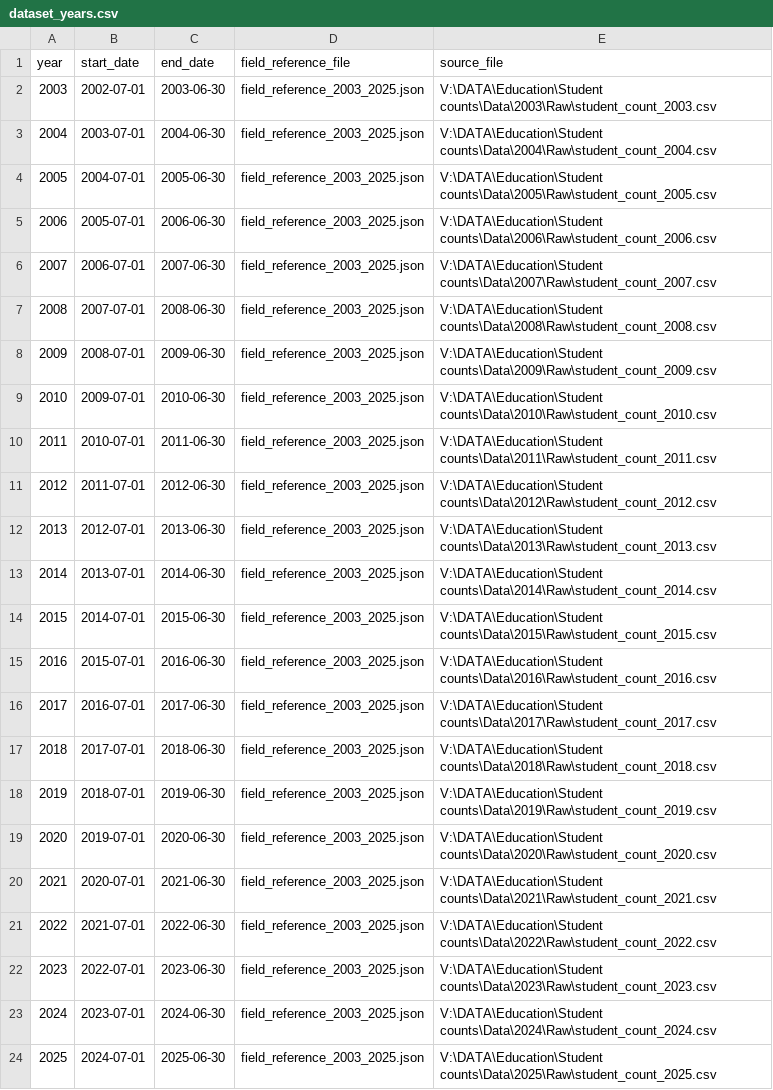
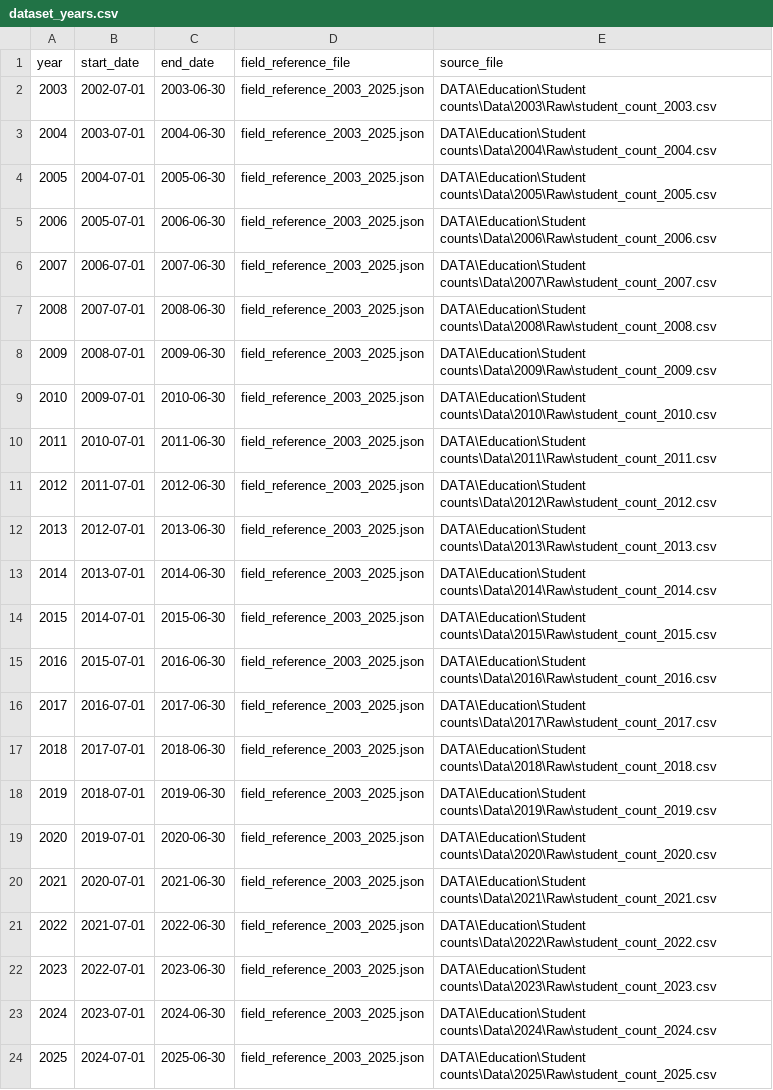
Before and after one commit to data-driven-detroit/mischooldata_etl, a CSV file: mischooldata_etl/student_counts/conf/dataset_years.csv, drawn as a sheet; the diff names each change by its address in the sheet, - before the commit and + after, or states it on an @@ line.

Commit message:
Update dataset_years.csv -  Removed V:\

```diff
--- a/mischooldata_etl/student_counts/conf/dataset_years.csv
+++ b/mischooldata_etl/student_counts/conf/dataset_years.csv
-E2 (source_file): V:\DATA\Education\Student counts\Data\2003\Raw\student_count_2003.csv
+E2 (source_file): DATA\Education\Student counts\Data\2003\Raw\student_count_2003.csv
-E3 (source_file): V:\DATA\Education\Student counts\Data\2004\Raw\student_count_2004.csv
+E3 (source_file): DATA\Education\Student counts\Data\2004\Raw\student_count_2004.csv
-E4 (source_file): V:\DATA\Education\Student counts\Data\2005\Raw\student_count_2005.csv
+E4 (source_file): DATA\Education\Student counts\Data\2005\Raw\student_count_2005.csv
-E5 (source_file): V:\DATA\Education\Student counts\Data\2006\Raw\student_count_2006.csv
+E5 (source_file): DATA\Education\Student counts\Data\2006\Raw\student_count_2006.csv
-E6 (source_file): V:\DATA\Education\Student counts\Data\2007\Raw\student_count_2007.csv
+E6 (source_file): DATA\Education\Student counts\Data\2007\Raw\student_count_2007.csv
-E7 (source_file): V:\DATA\Education\Student counts\Data\2008\Raw\student_count_2008.csv
+E7 (source_file): DATA\Education\Student counts\Data\2008\Raw\student_count_2008.csv
-E8 (source_file): V:\DATA\Education\Student counts\Data\2009\Raw\student_count_2009.csv
+E8 (source_file): DATA\Education\Student counts\Data\2009\Raw\student_count_2009.csv
-E9 (source_file): V:\DATA\Education\Student counts\Data\2010\Raw\student_count_2010.csv
+E9 (source_file): DATA\Education\Student counts\Data\2010\Raw\student_count_2010.csv
-E10 (source_file): V:\DATA\Education\Student counts\Data\2011\Raw\student_count_2011.csv
+E10 (source_file): DATA\Education\Student counts\Data\2011\Raw\student_count_2011.csv
-E11 (source_file): V:\DATA\Education\Student counts\Data\2012\Raw\student_count_2012.csv
+E11 (source_file): DATA\Education\Student counts\Data\2012\Raw\student_count_2012.csv
-E12 (source_file): V:\DATA\Education\Student counts\Data\2013\Raw\student_count_2013.csv
+E12 (source_file): DATA\Education\Student counts\Data\2013\Raw\student_count_2013.csv
-E13 (source_file): V:\DATA\Education\Student counts\Data\2014\Raw\student_count_2014.csv
+E13 (source_file): DATA\Education\Student counts\Data\2014\Raw\student_count_2014.csv
-E14 (source_file): V:\DATA\Education\Student counts\Data\2015\Raw\student_count_2015.csv
+E14 (source_file): DATA\Education\Student counts\Data\2015\Raw\student_count_2015.csv
-E15 (source_file): V:\DATA\Education\Student counts\Data\2016\Raw\student_count_2016.csv
+E15 (source_file): DATA\Education\Student counts\Data\2016\Raw\student_count_2016.csv
-E16 (source_file): V:\DATA\Education\Student counts\Data\2017\Raw\student_count_2017.csv
+E16 (source_file): DATA\Education\Student counts\Data\2017\Raw\student_count_2017.csv
-E17 (source_file): V:\DATA\Education\Student counts\Data\2018\Raw\student_count_2018.csv
+E17 (source_file): DATA\Education\Student counts\Data\2018\Raw\student_count_2018.csv
-E18 (source_file): V:\DATA\Education\Student counts\Data\2019\Raw\student_count_2019.csv
+E18 (source_file): DATA\Education\Student counts\Data\2019\Raw\student_count_2019.csv
-E19 (source_file): V:\DATA\Education\Student counts\Data\2020\Raw\student_count_2020.csv
+E19 (source_file): DATA\Education\Student counts\Data\2020\Raw\student_count_2020.csv
-E20 (source_file): V:\DATA\Education\Student counts\Data\2021\Raw\student_count_2021.csv
+E20 (source_file): DATA\Education\Student counts\Data\2021\Raw\student_count_2021.csv
-E21 (source_file): V:\DATA\Education\Student counts\Data\2022\Raw\student_count_2022.csv
+E21 (source_file): DATA\Education\Student counts\Data\2022\Raw\student_count_2022.csv
-E22 (source_file): V:\DATA\Education\Student counts\Data\2023\Raw\student_count_2023.csv
+E22 (source_file): DATA\Education\Student counts\Data\2023\Raw\student_count_2023.csv
-E23 (source_file): V:\DATA\Education\Student counts\Data\2024\Raw\student_count_2024.csv
+E23 (source_file): DATA\Education\Student counts\Data\2024\Raw\student_count_2024.csv
-E24 (source_file): V:\DATA\Education\Student counts\Data\2025\Raw\student_count_2025.csv
+E24 (source_file): DATA\Education\Student counts\Data\2025\Raw\student_count_2025.csv
```
